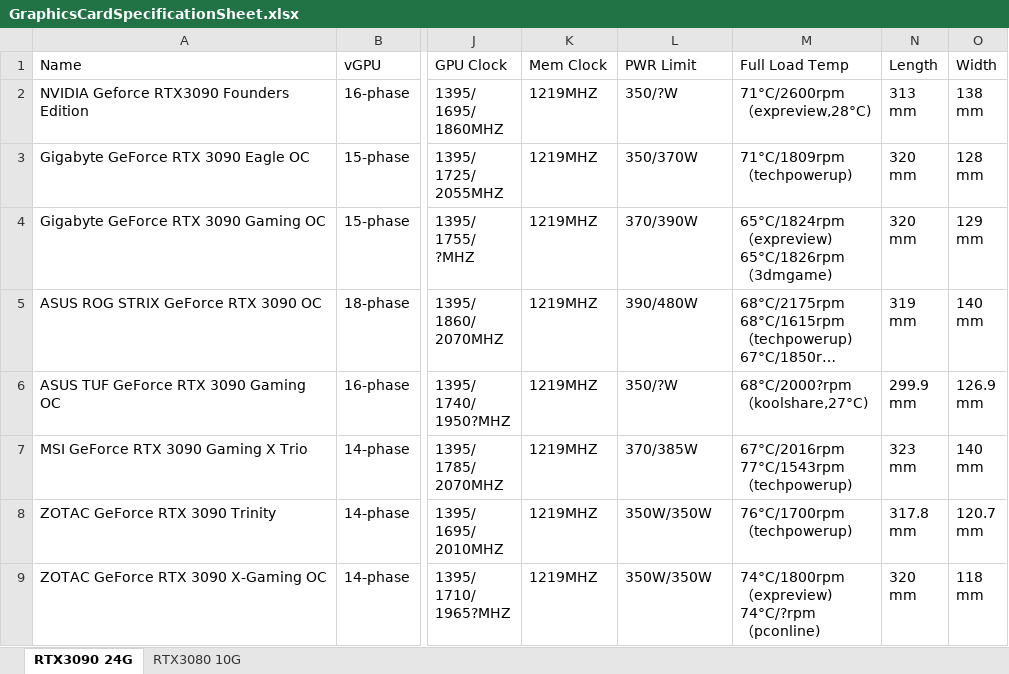
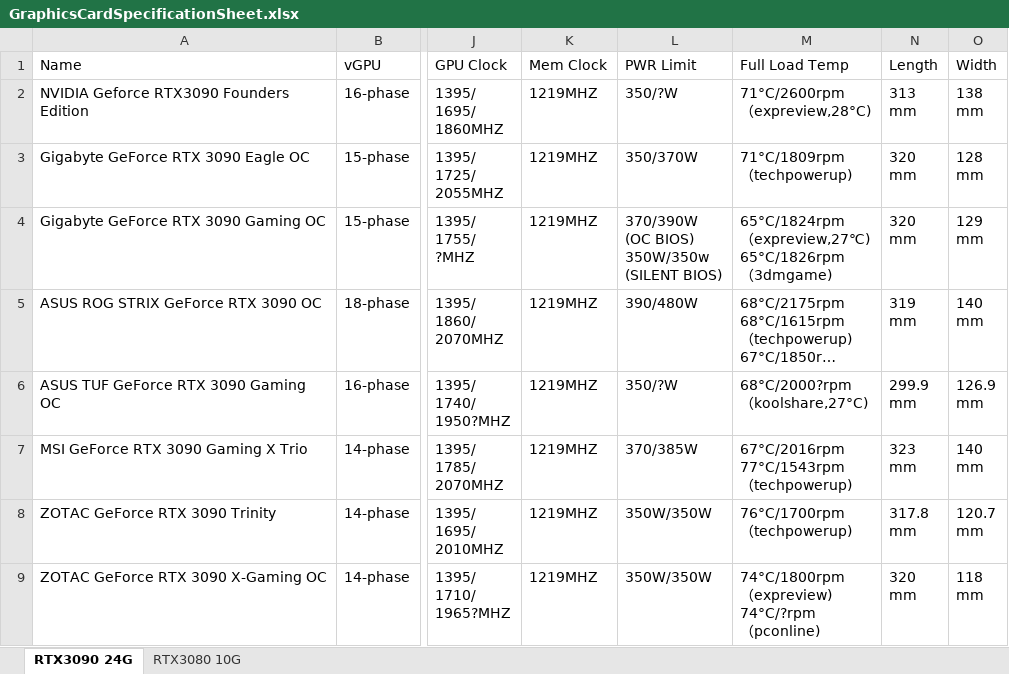
Before and after one commit to wi11iamzhao/GraphicsCardSpecs, an Excel workbook: GraphicsCardSpecificationSheet.xlsx, sheet RTX3090 24G, drawn as a sheet; only a part is shown, gaps mark what is left out; long unchanged cells end in …; values as stored, in another font and other column widths than the file's, no borders; ↵ is a line break in a cell; the diff names each change by its address in the sheet, - before the commit and + after, or states it on an @@ line.

```diff
--- a/GraphicsCardSpecificationSheet.xlsx (sheet RTX3090 24G)
+++ b/GraphicsCardSpecificationSheet.xlsx (sheet RTX3090 24G)
-L4 (PWR Limit): 370/390W
+L4 (PWR Limit): 370/390W ↵ (OC BIOS) ↵ 350W/350w ↵ (SILENT BIOS)
-M4 (Full Load Temp): 65°C/1824rpm ↵ （expreview) ↵ 65°C/1826rpm ↵ （…
+M4 (Full Load Temp): 65°C/1824rpm ↵ （expreview,27℃) ↵ 65°C/1826rpm ↵ （…
```
Also changed, not shown: sheet RTX3080 10G.
